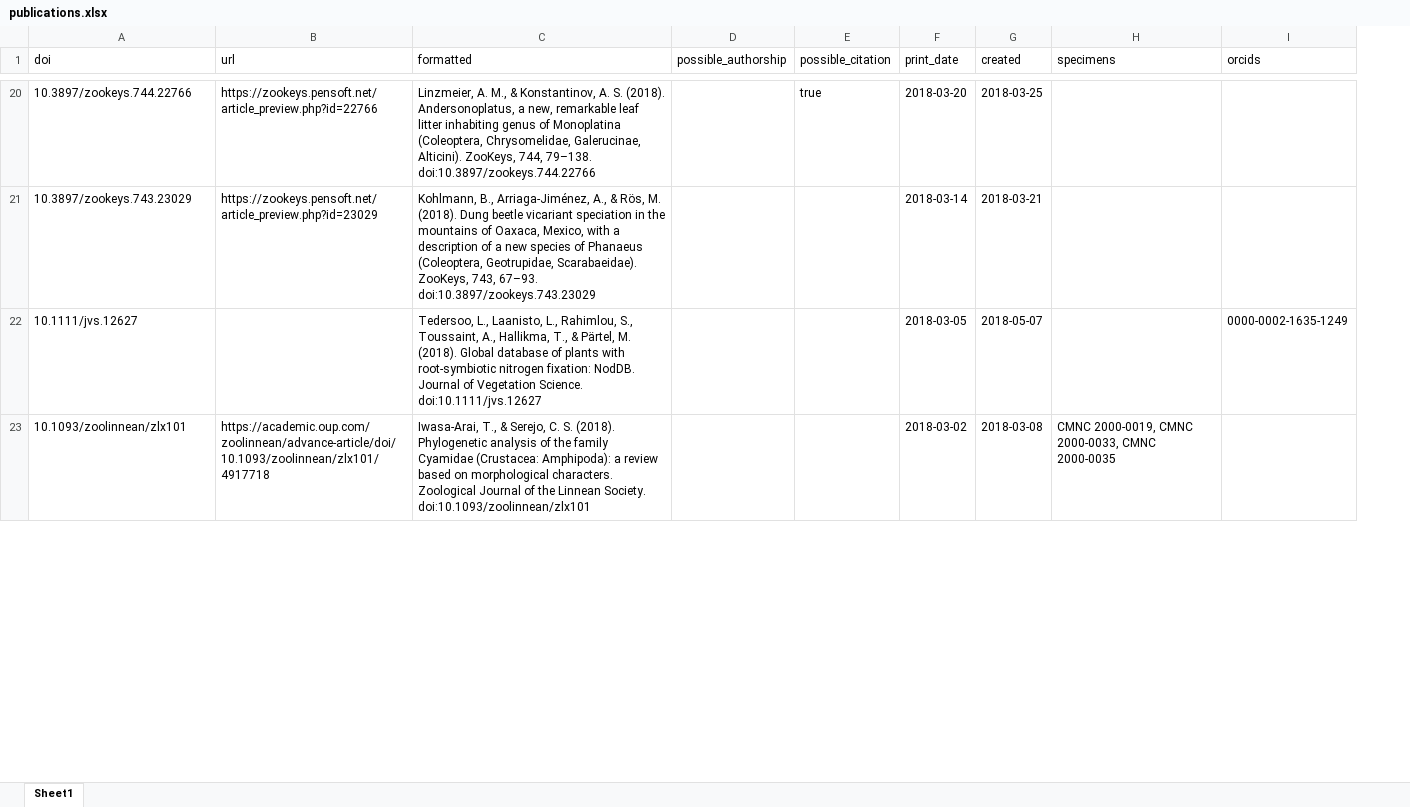
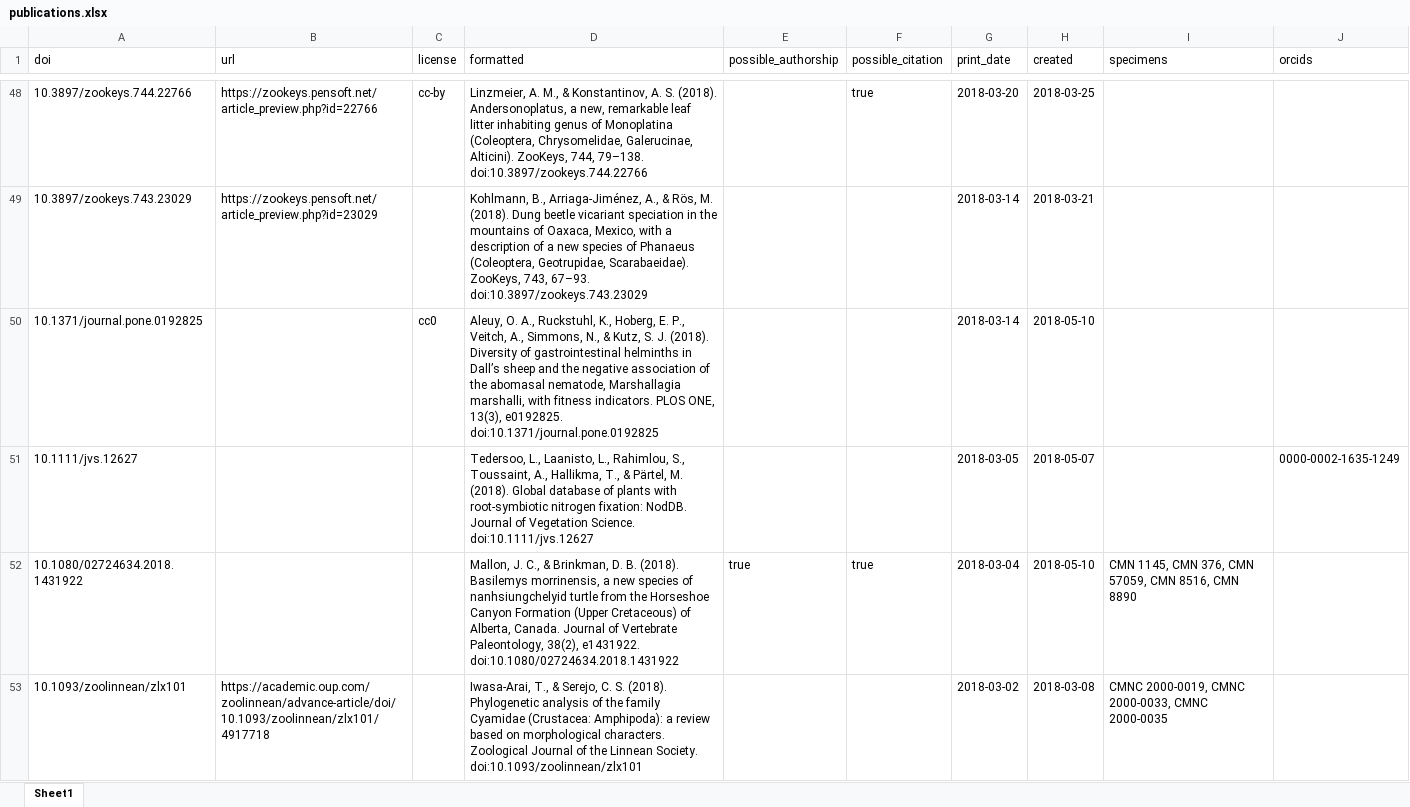
Before and after one commit to mus-nature-ca/museum-tracker, an Excel workbook: public/publications.xlsx, sheet Sheet1, drawn as a sheet; only a part is shown, gaps mark what is left out; values as stored, in another font and other column widths than the file's, no borders; the diff covers the shown part only; the diff names each change by its address in the sheet, - before the commit and + after, or states it on an @@ line.

```diff
--- a/public/publications.xlsx (sheet Sheet1)
+++ b/public/publications.xlsx (sheet Sheet1)
+column C (license), row 48: cc-by
+row 50: 10.1371/journal.pone.0192825 |  | cc0 | Aleuy, O. A., Ruckstuhl, K., Hoberg, E. P., Veitch, A., Simmons, N., & Kutz, S. J. (2018). Diversity of gastrointestinal helminths in Dall’s sheep and the negative association of the abomasal nematode, Marshallagia marshalli, with fitness indicators. PLOS ONE, 13(3), e0192825. doi:10.1371/journal.pone.0192825 |  |  | 2018-03-14 | 2018-05-10
+row 52: 10.1080/02724634.2018.1431922 |  |  | Mallon, J. C., & Brinkman, D. B. (2018). Basilemys morrinensis, a new species of nanhsiungchelyid turtle from the Horseshoe Canyon Formation (Upper Cretaceous) of Alberta, Canada. Journal of Vertebrate Paleontology, 38(2), e1431922. doi:10.1080/02724634.2018.1431922 | true | true | 2018-03-04 | 2018-05-10 | CMN 1145, CMN 376, CMN 57059, CMN 8516, CMN 8890
```
Also changed, not shown: 48 added rows elsewhere in this sheet, 4 other files.
